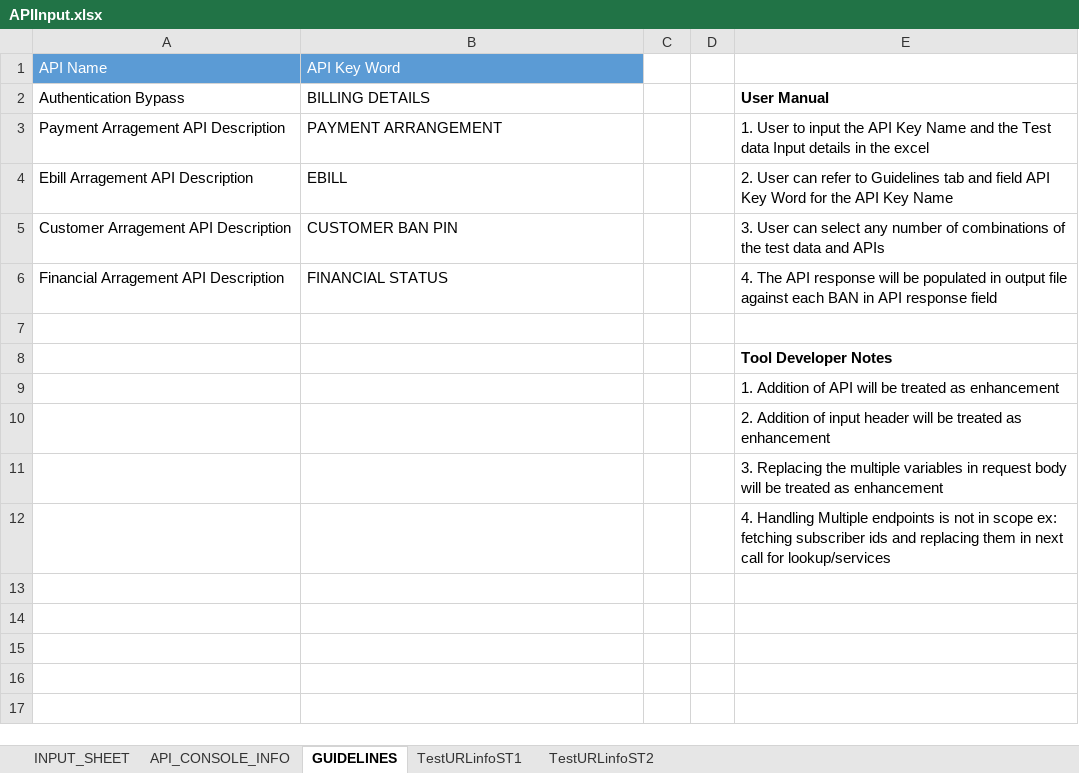
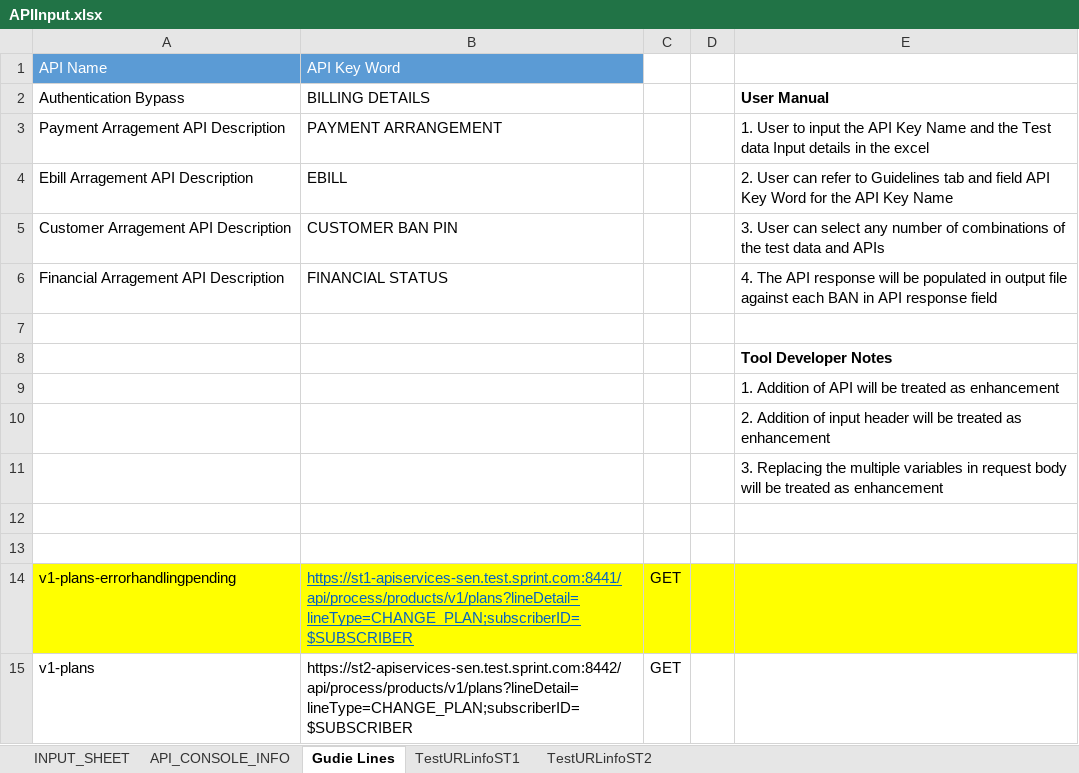
Before and after one commit to arjunreddypc/APIAutomaiton, an Excel workbook: APIInput.xlsx, sheet Gudie Lines, drawn as a sheet; values as stored, in another font and other column widths than the file's, no borders; the diff names each change by its address in the sheet, - before the commit and + after, or states it on an @@ line.

```diff
--- a/APIInput.xlsx (sheet Gudie Lines)
+++ b/APIInput.xlsx (sheet Gudie Lines)
-sheet tab: GUIDELINES
+sheet tab: Gudie Lines
-E12: 4. Handling Multiple endpoints is not in scope ex: fetching subscriber ids and replacing them in next call for lookup/services
+E12: (empty)
+row 13: (empty)
+row 14: v1-plans-errorhandlingpending | https://st1-apiservices-sen.test.sprint.com:8441/api/process/products/v1/plans?lineDetail=lineType=CHANGE_PLAN;subscriberID=$SUBSCRIBER | GET
+row 15: v1-plans | https://st2-apiservices-sen.test.sprint.com:8442/api/process/products/v1/plans?lineDetail=lineType=CHANGE_PLAN;subscriberID=$SUBSCRIBER | GET
```
Also changed, not shown: sheet INPUT_SHEET, sheet API_CONSOLE_INFO, sheet TestURLinfoST2, sheet TestURLinfoST1, APIOutput.xlsx, Results.xlsx, 8 other files.
